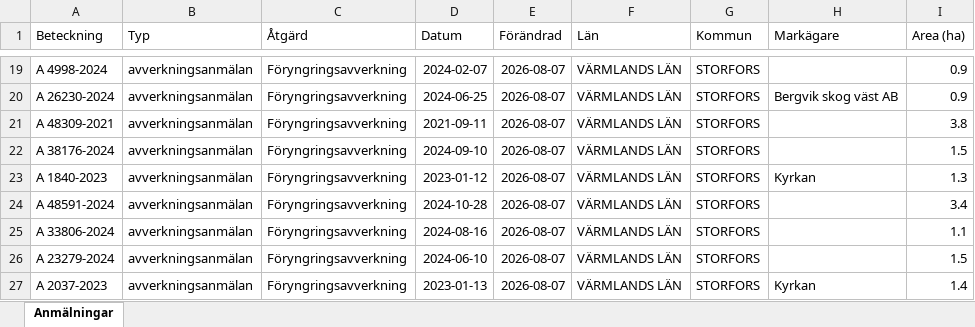
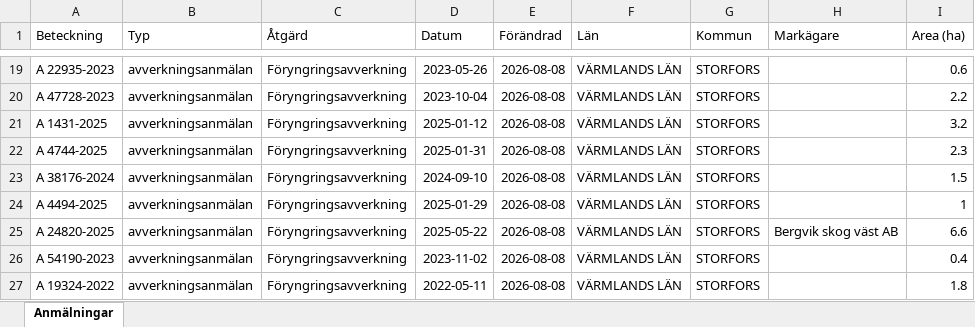
Before and after one commit to klasma/Logging_1760, an Excel workbook: Översikt STORFORS.xlsx, sheet Anmälningar, drawn as a sheet; only a part is shown, gaps mark what is left out; values as stored, in another font and other column widths than the file's, no borders; the diff covers the shown part only; the diff names each change by its address in the sheet, - before the commit and + after, or states it on an @@ line.

```diff
--- a/Översikt STORFORS.xlsx (sheet Anmälningar)
+++ b/Översikt STORFORS.xlsx (sheet Anmälningar)
-A19 (Beteckning): A 4998-2024
+A19 (Beteckning): A 22935-2023
-D19 (Datum): 2024-02-07
+D19 (Datum): 2023-05-26
-E19:E27 (Förändrad): 2026-08-07
+E19:E27 (Förändrad): 2026-08-08
-I19 (Area (ha)): 0.9
+I19 (Area (ha)): 0.6
-A20 (Beteckning): A 26230-2024
+A20 (Beteckning): A 47728-2023
-D20 (Datum): 2024-06-25
+D20 (Datum): 2023-10-04
-H20 (Markägare): Bergvik skog väst AB
+H20 (Markägare): (empty)
-I20 (Area (ha)): 0.9
+I20 (Area (ha)): 2.2
-A21 (Beteckning): A 48309-2021
+A21 (Beteckning): A 1431-2025
-D21 (Datum): 2021-09-11
+D21 (Datum): 2025-01-12
-I21 (Area (ha)): 3.8
+I21 (Area (ha)): 3.2
-A22 (Beteckning): A 38176-2024
+A22 (Beteckning): A 4744-2025
-D22 (Datum): 2024-09-10
+D22 (Datum): 2025-01-31
-I22 (Area (ha)): 1.5
+I22 (Area (ha)): 2.3
-A23 (Beteckning): A 1840-2023
+A23 (Beteckning): A 38176-2024
-D23 (Datum): 2023-01-12
+D23 (Datum): 2024-09-10
-H23 (Markägare): Kyrkan
+H23 (Markägare): (empty)
-I23 (Area (ha)): 1.3
+I23 (Area (ha)): 1.5
-A24 (Beteckning): A 48591-2024
+A24 (Beteckning): A 4494-2025
-D24 (Datum): 2024-10-28
+D24 (Datum): 2025-01-29
-I24 (Area (ha)): 3.4
+I24 (Area (ha)): 1
-A25 (Beteckning): A 33806-2024
+A25 (Beteckning): A 24820-2025
-D25 (Datum): 2024-08-16
+D25 (Datum): 2025-05-22
-H25 (Markägare): (empty)
+H25 (Markägare): Bergvik skog väst AB
-I25 (Area (ha)): 1.1
+I25 (Area (ha)): 6.6
-A26 (Beteckning): A 23279-2024
+A26 (Beteckning): A 54190-2023
-D26 (Datum): 2024-06-10
+D26 (Datum): 2023-11-02
-I26 (Area (ha)): 1.5
+I26 (Area (ha)): 0.4
-A27 (Beteckning): A 2037-2023
+A27 (Beteckning): A 19324-2022
-D27 (Datum): 2023-01-13
+D27 (Datum): 2022-05-11
-H27 (Markägare): Kyrkan
+H27 (Markägare): (empty)
-I27 (Area (ha)): 1.4
+I27 (Area (ha)): 1.8
```
Also changed, not shown: 601 edited cells elsewhere in this sheet, artfynd/A 21111-2025 artfynd.xlsx, artfynd/A 43407-2022 artfynd.xlsx, 31 other files.
